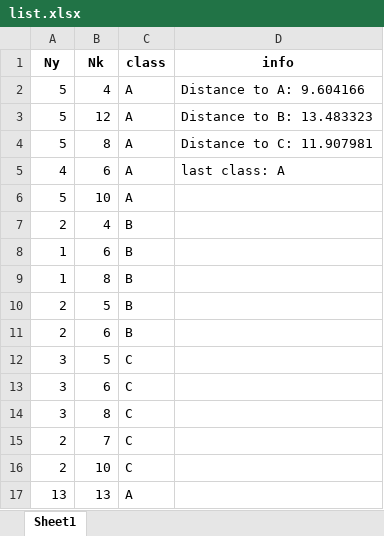
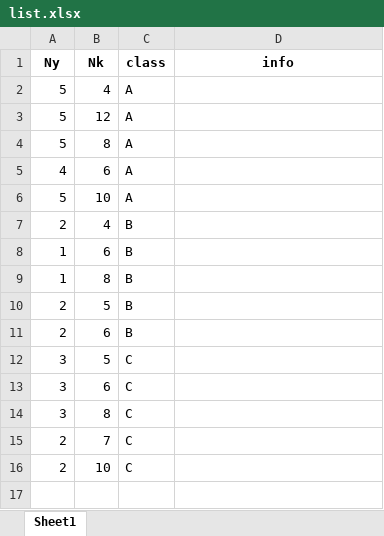
Before and after one commit to kudelkod/Etholon, an Excel workbook: list.xlsx, sheet Sheet1, drawn as a sheet; values as stored, in another font and other column widths than the file's, no borders; the diff names each change by its address in the sheet, - before the commit and + after, or states it on an @@ line.

```diff
--- a/list.xlsx (sheet Sheet1)
+++ b/list.xlsx (sheet Sheet1)
-D2 (info): Distance to A: 9.604166
+D2 (info): (empty)
-D3 (info): Distance to B: 13.483323
+D3 (info): (empty)
-D4 (info): Distance to C: 11.907981
+D4 (info): (empty)
-D5 (info): last class: A
+D5 (info): (empty)
-row 17: 13 | 13 | A
```
Also changed, not shown: 2 other files.
